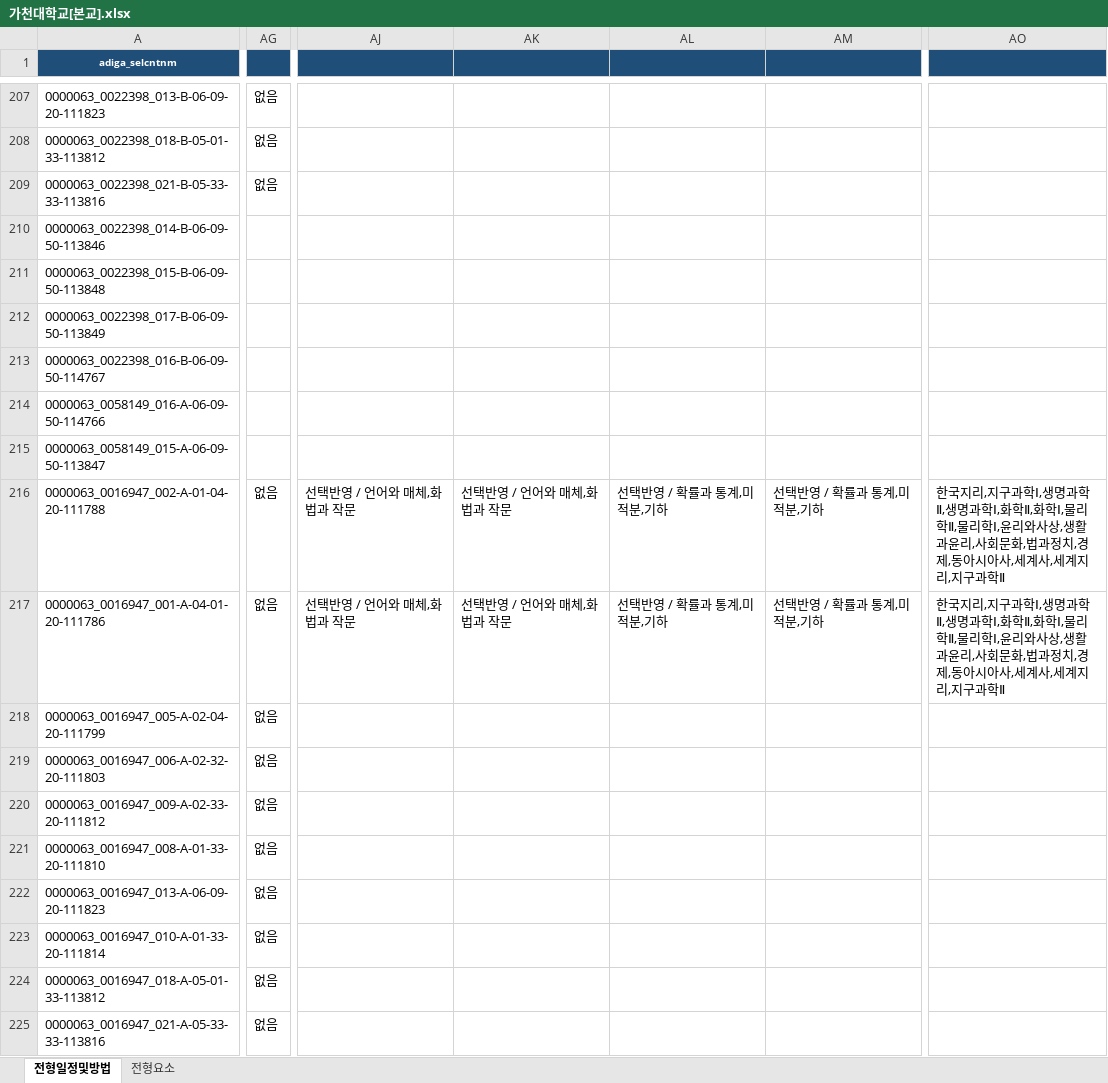
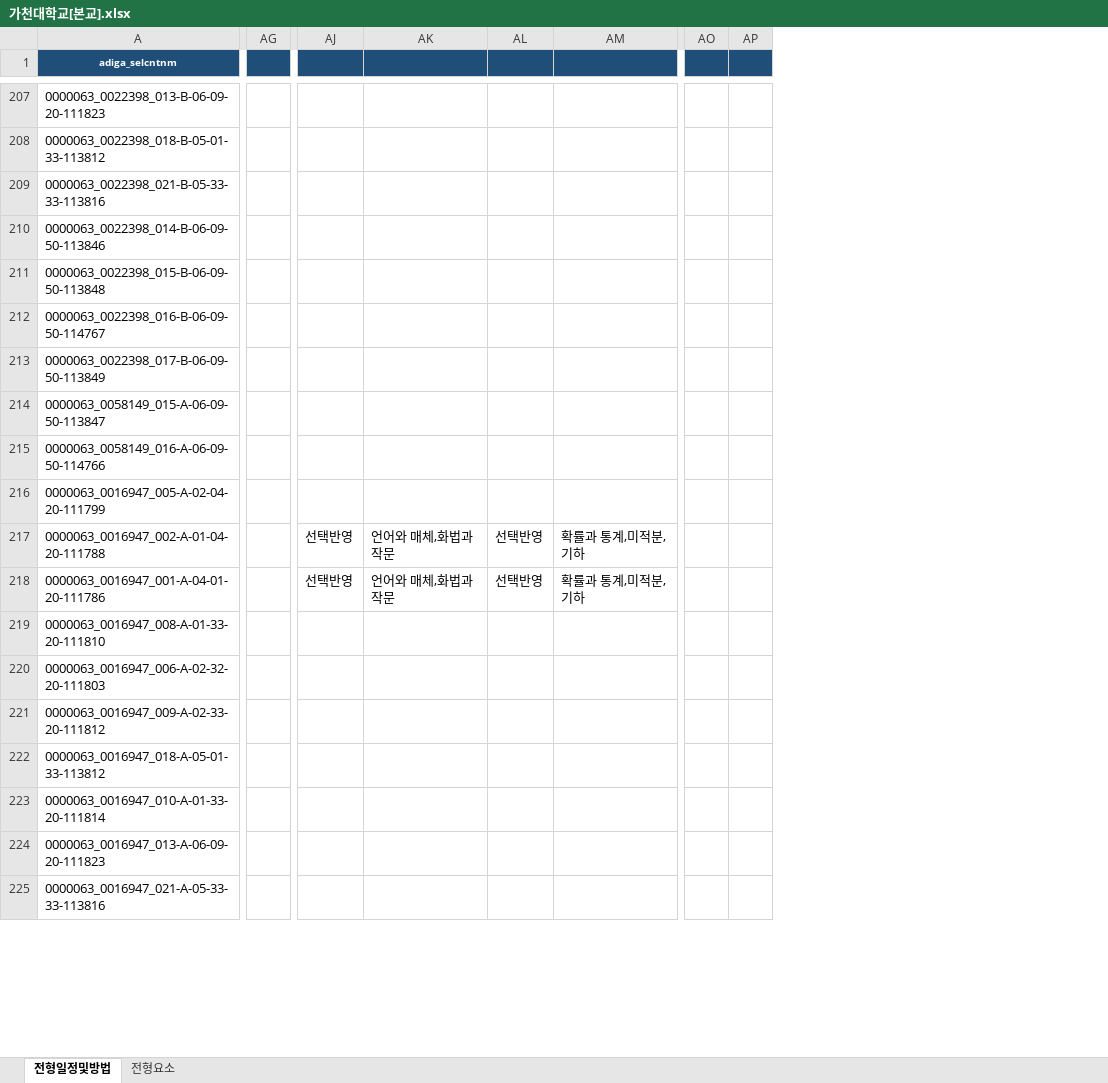
Before and after one commit to channnny/ai-agent-study, an Excel workbook: week09/output/대학별/가천대학교[본교].xlsx, sheet 전형일정및방법, drawn as a sheet; only a part is shown, gaps mark what is left out; values as stored, in another font and other column widths than the file's, no borders; removed rows and columns are numbered as before the commit, all else as after; the diff covers the shown part only; the diff names each change by its address in the sheet, - before the commit and + after, or states it on an @@ line.

Commit message:
fix(w09): 최저학력기준 과목별 선택반영/과목명 분리 + 지원자격 제한여부 중복 제거 (가천대 761 재생성)

```diff
--- a/week09/output/대학별/가천대학교[본교].xlsx (sheet 전형일정및방법)
+++ b/week09/output/대학별/가천대학교[본교].xlsx (sheet 전형일정및방법)
-column AG, rows 207-209: all 없음; rows 216-217: 없음 | 없음; rows 219-220: 없음 | 없음; row 222: 없음; row 225: 없음
+column AG, empty
-column AJ, rows 216-217: 선택반영 / 언어와 매체,화법과 작문 | 선택반영 / 언어와 매체,화법과 작문
-column AK, rows 216-217: 선택반영 / 언어와 매체,화법과 작문 | 선택반영 / 언어와 매체,화법과 작문
-column AL, rows 216-217: 선택반영 / 확률과 통계,미적분,기하 | 선택반영 / 확률과 통계,미적분,기하
-column AM, rows 216-217: 선택반영 / 확률과 통계,미적분,기하 | 선택반영 / 확률과 통계,미적분,기하
+column AJ, rows 217-218: 선택반영 | 선택반영
+column AK, rows 217-218: 언어와 매체,화법과 작문 | 언어와 매체,화법과 작문
+column AL, rows 217-218: 선택반영 | 선택반영
+column AM, rows 217-218: 확률과 통계,미적분,기하 | 확률과 통계,미적분,기하
-column AO, rows 216-217: 한국지리,지구과학Ⅰ,생명과학Ⅱ,생명과학Ⅰ,화학Ⅱ,화학Ⅰ,물리학Ⅱ,물리학Ⅰ,윤리와사상,생활과윤리,사회문화,법과정치,경제,동아시아사,세계사,세계지리,지구과학Ⅱ | 한국지리,지구과학Ⅰ,생명과학Ⅱ,생명과학Ⅰ,화학Ⅱ,화학Ⅰ,물리학Ⅱ,물리학Ⅰ,윤리와사상,생활과윤리,사회문화,법과정치,경제,동아시아사,세계사,세계지리,지구과학Ⅱ
+column AO, empty
+column AP, empty
@@ row 213 moved to row 212: 0000063_0022398_016-B-06-09-50-114767 @@
@@ row 215 moved to row 214: 0000063_0058149_015-A-06-09-50-113847 @@
@@ row 218 moved to row 216: 0000063_0016947_005-A-02-04-20-111799 @@
@@ row 221 moved to row 219: 0000063_0016947_008-A-01-33-20-111810 @@
@@ row 224 moved to row 222: 0000063_0016947_018-A-05-01-33-113812 @@
```
Also changed, not shown: 290 moved rows, 2 added columns, 9 edited cells, cell formats and merged cells elsewhere in this sheet, sheet 전형요소, week09/output/크롤링_리포트.xlsx, 1 other file.
